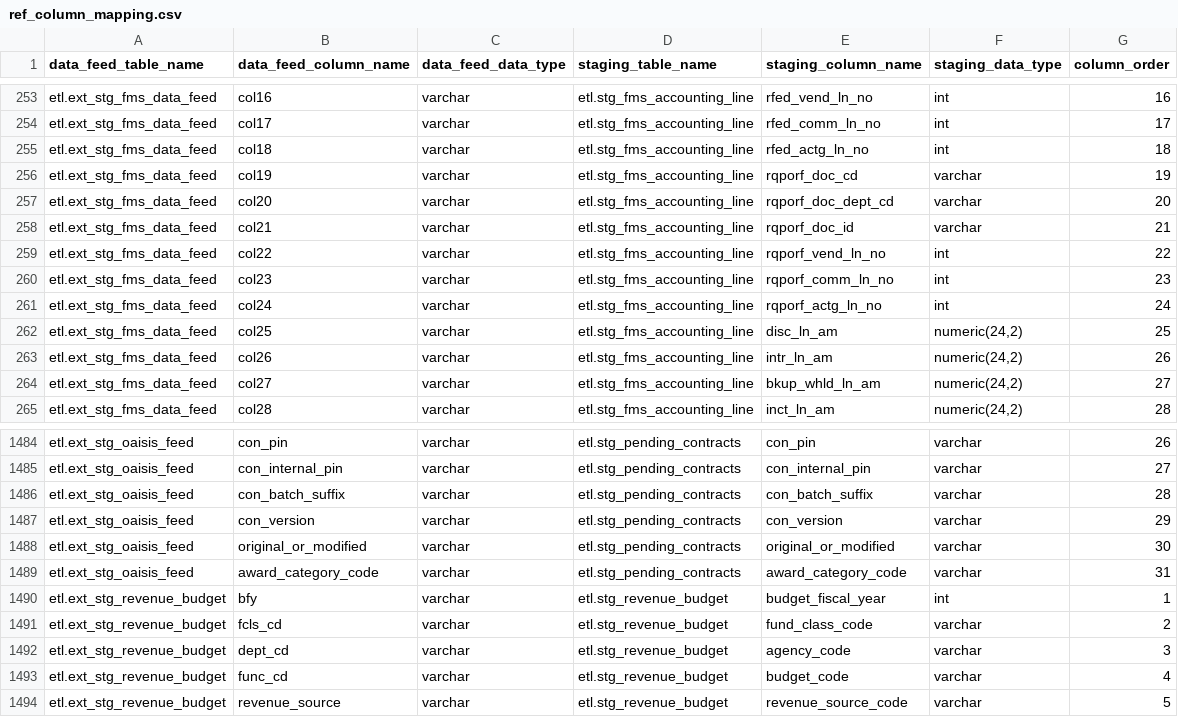
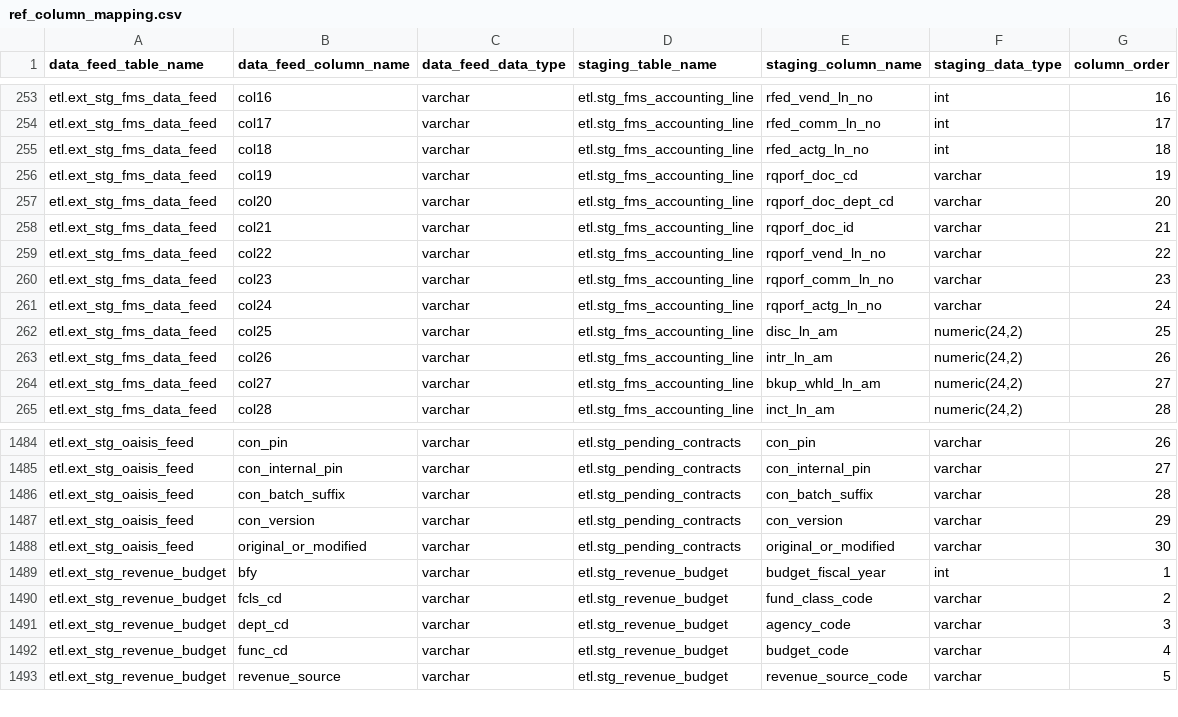
Before and after one commit to vasili4/Checkbook, a CSV file: checkbook/DB scripts/ScriptsForInitialSetUp/ref_column_mapping.csv, drawn as a sheet; only a part is shown, gaps mark what is left out.

Commit message:
NYCCHKBK-1068
git-svn-id: https://omb-dashboardplatform.reisys.com:10039/NYC_Checkbook_2_0/Database@2791 948744eb-f611-4f28-8820-250fb6d8f47d

Former-commit-id: 27195951dfb3fb45535d3a7e1642b6d5b5cb31a0

```diff
--- a/checkbook/DB scripts/ScriptsForInitialSetUp/ref_column_mapping.csv
+++ b/checkbook/DB scripts/ScriptsForInitialSetUp/ref_column_mapping.csv
@@ -258,5 +258,5 @@ etl.ext_stg_fms_data_feed,col20,varchar,etl.stg_fms_accounting_line,rqporf_doc_d
 etl.ext_stg_fms_data_feed,col21,varchar,etl.stg_fms_accounting_line,rqporf_doc_id,varchar,21
-etl.ext_stg_fms_data_feed,col22,varchar,etl.stg_fms_accounting_line,rqporf_vend_ln_no,int,22
-etl.ext_stg_fms_data_feed,col23,varchar,etl.stg_fms_accounting_line,rqporf_comm_ln_no,int,23
-etl.ext_stg_fms_data_feed,col24,varchar,etl.stg_fms_accounting_line,rqporf_actg_ln_no,int,24
+etl.ext_stg_fms_data_feed,col22,varchar,etl.stg_fms_accounting_line,rqporf_vend_ln_no,varchar,22
+etl.ext_stg_fms_data_feed,col23,varchar,etl.stg_fms_accounting_line,rqporf_comm_ln_no,varchar,23
+etl.ext_stg_fms_data_feed,col24,varchar,etl.stg_fms_accounting_line,rqporf_actg_ln_no,varchar,24
 etl.ext_stg_fms_data_feed,col25,varchar,etl.stg_fms_accounting_line,disc_ln_am,"numeric(24,2)",25
@@ -1488,3 +1488,2 @@ etl.ext_stg_oaisis_feed,con_version,varchar,etl.stg_pending_contracts,con_versio
 etl.ext_stg_oaisis_feed,original_or_modified,varchar,etl.stg_pending_contracts,original_or_modified,varchar,30
-etl.ext_stg_oaisis_feed,award_category_code,varchar,etl.stg_pending_contracts,award_category_code,varchar,31
 etl.ext_stg_revenue_budget,bfy,varchar,etl.stg_revenue_budget,budget_fiscal_year,int,1
```
